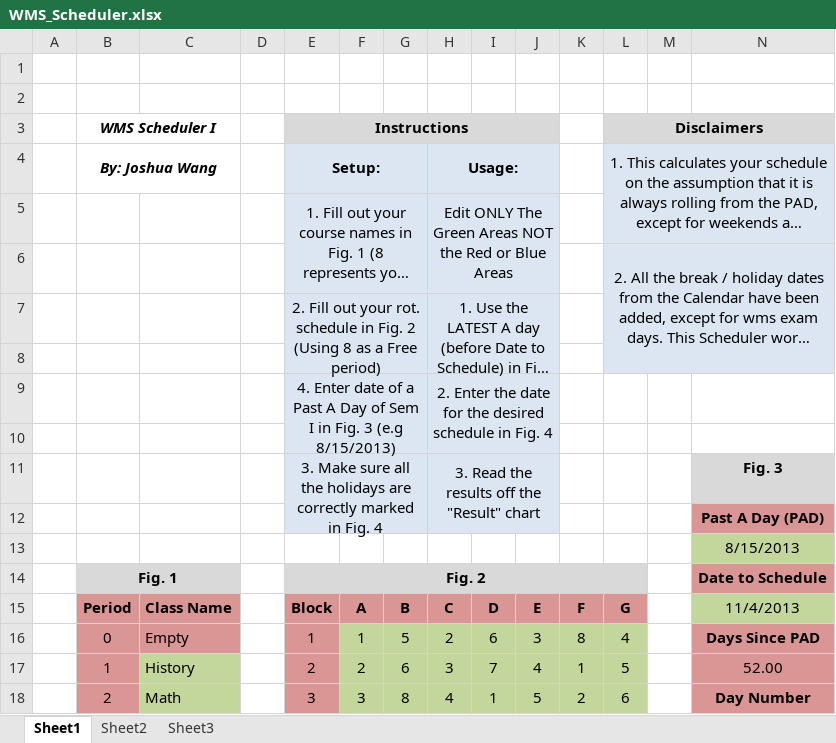
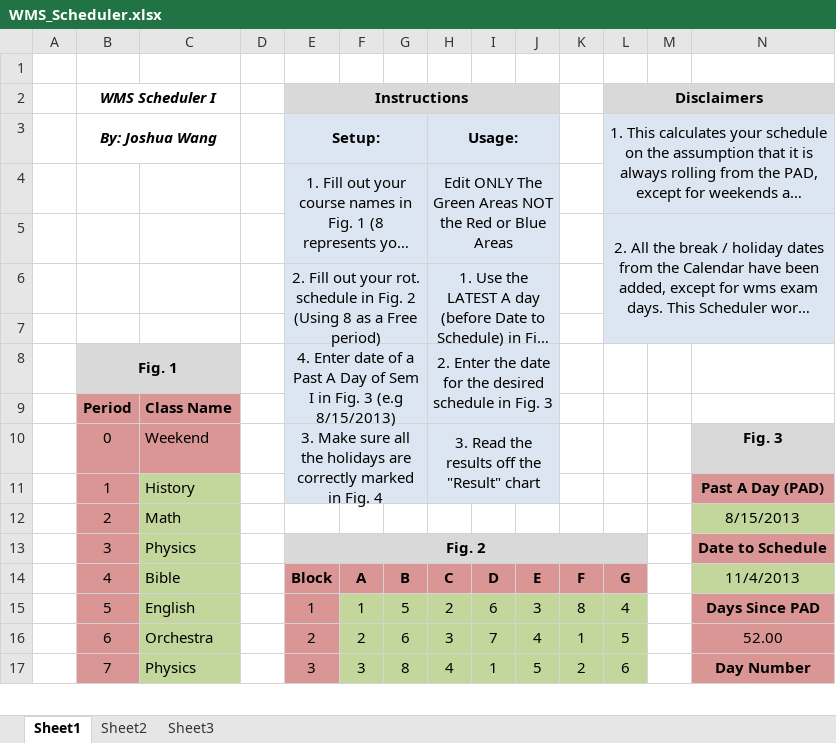
Before and after one commit to jwangc2/Scheduler, an Excel workbook: WMS_Scheduler.xlsx, sheet Sheet1, drawn as a sheet; only a part is shown; long unchanged cells end in …; values as stored, in another font and other column widths than the file's, no borders; removed rows and columns are numbered as before the commit, all else as after; rows hold the shown columns only; the diff covers the shown part only; the diff names each change by its address in the sheet, - before the commit and + after, or states it on an @@ line.

```diff
--- a/WMS_Scheduler.xlsx (sheet Sheet1)
+++ b/WMS_Scheduler.xlsx (sheet Sheet1)
-row 2: (empty)
-B8: (empty)
+B8: Fig. 1
-B8:C8 fill: none
+B8:C8 fill: #D9D9D9
+B8:C8 merged
-H8: …in Fig. 4
+H8: …in Fig. 3
-row 9: (empty)
+row 9:  | Period | Class Name
-B9:C10 fill: none
+B9:C10 fill: #D99694
-B10: (empty)
+B10: 0
-C10: (empty)
+C10: Weekend
-B11: (empty)
+B11: 1
-B11:B12 fill: none
+B11:B12 fill: #D99694
-C11: (empty)
+C11: History
-C11:C12 fill: none
+C11:C12 fill: #C3D69B
-B12: (empty)
+B12: 2
-C12: (empty)
+C12: Math
-B13: Fig. 1
+B13: 3
@@ B13 bold: on → off, fill: #D9D9D9 → #D99694 @@
-B14:C14 merged
-C13: (empty)
+C13: Physics
-C13 fill: #D9D9D9
+C13 fill: #C3D69B
-B14: Period
+B14: 4
-B14:C14 bold: on
+B14:C14 bold: off
-C14: Class Name
+C14: Bible
-C14:C15 fill: #D99694
+C14:C15 fill: #C3D69B
-B15: 0
+B15: 5
-C15: Empty
+C15: English
-B16: 1
+B16: 6
-C16: History
+C16: Orchestra
-B17: 2
+B17: 7
-C17: Math
+C17: Physics
```
Also changed, not shown: 2 added rows, 2 removed rows, 22 edited cells and cell formats elsewhere in this sheet, sheet Sheet2, formulas that keep their value, WMS_Scheduler_Macro.xlsm.
